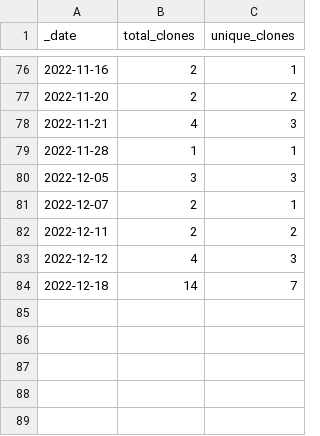
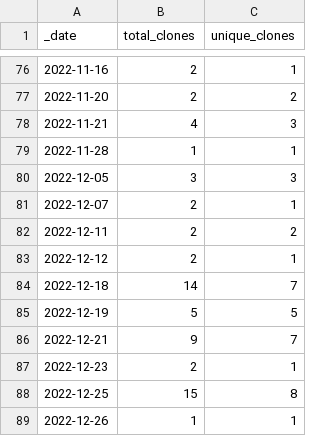
Before and after one commit to batterycenter/battery, a CSV file: traffic/clones.csv, drawn as a sheet; only a part is shown, gaps mark what is left out.

Commit message:
GitHub traffic

```diff
--- a/traffic/clones.csv
+++ b/traffic/clones.csv
@@ -82,3 +82,8 @@ _date,total_clones,unique_clones
 2022-12-11,2,2
-2022-12-12,4,3
+2022-12-12,2,1
 2022-12-18,14,7
+2022-12-19,5,5
+2022-12-21,9,7
+2022-12-23,2,1
+2022-12-25,15,8
+2022-12-26,1,1
```
Also changed, not shown: 1 other file.
